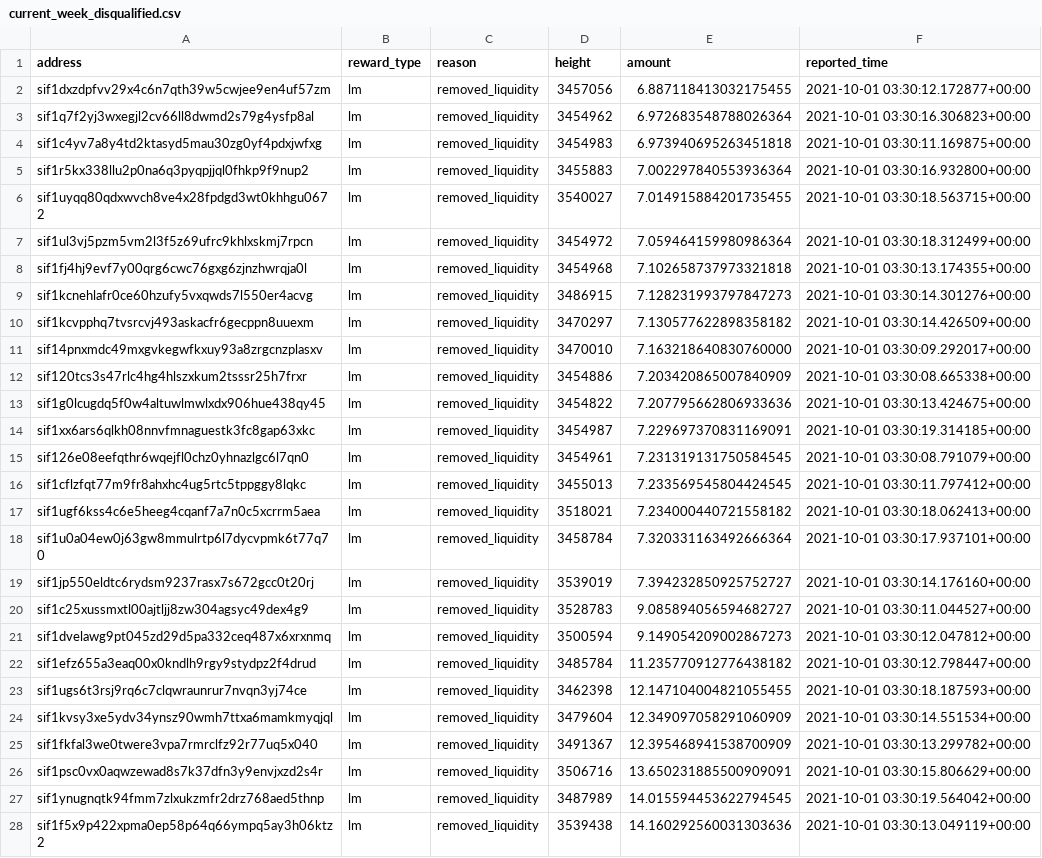
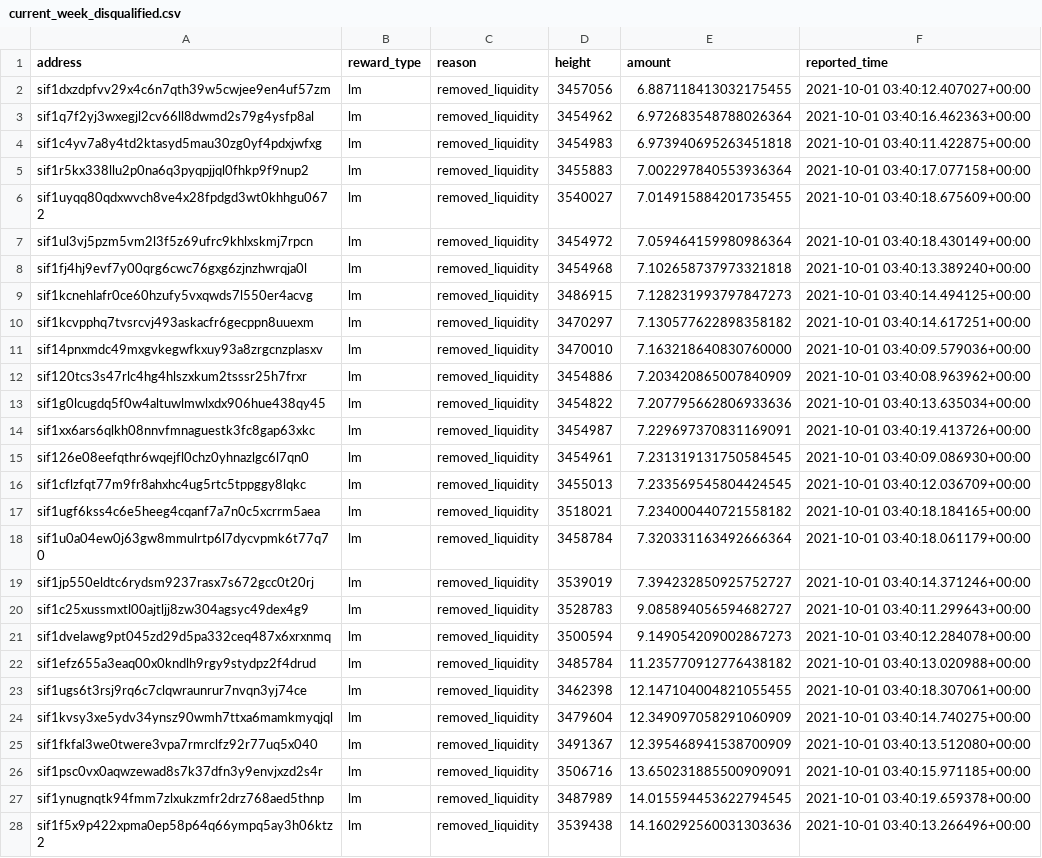
Before and after one commit to Sifchain/39_rewards, a CSV file: extracts/current_week_disqualified.csv, drawn as a sheet; only a part is shown; the diff covers the shown part only; the diff names each change by its address in the sheet, - before the commit and + after, or states it on an @@ line.

```diff
--- a/extracts/current_week_disqualified.csv
+++ b/extracts/current_week_disqualified.csv
-F2 (reported_time): 2021-10-01 03:30:12.172877+00:00
+F2 (reported_time): 2021-10-01 03:40:12.407027+00:00
-F3 (reported_time): 2021-10-01 03:30:16.306823+00:00
+F3 (reported_time): 2021-10-01 03:40:16.462363+00:00
-F4 (reported_time): 2021-10-01 03:30:11.169875+00:00
+F4 (reported_time): 2021-10-01 03:40:11.422875+00:00
-F5 (reported_time): 2021-10-01 03:30:16.932800+00:00
+F5 (reported_time): 2021-10-01 03:40:17.077158+00:00
-F6 (reported_time): 2021-10-01 03:30:18.563715+00:00
+F6 (reported_time): 2021-10-01 03:40:18.675609+00:00
-F7 (reported_time): 2021-10-01 03:30:18.312499+00:00
+F7 (reported_time): 2021-10-01 03:40:18.430149+00:00
-F8 (reported_time): 2021-10-01 03:30:13.174355+00:00
+F8 (reported_time): 2021-10-01 03:40:13.389240+00:00
-F9 (reported_time): 2021-10-01 03:30:14.301276+00:00
+F9 (reported_time): 2021-10-01 03:40:14.494125+00:00
-F10 (reported_time): 2021-10-01 03:30:14.426509+00:00
+F10 (reported_time): 2021-10-01 03:40:14.617251+00:00
-F11 (reported_time): 2021-10-01 03:30:09.292017+00:00
+F11 (reported_time): 2021-10-01 03:40:09.579036+00:00
-F12 (reported_time): 2021-10-01 03:30:08.665338+00:00
+F12 (reported_time): 2021-10-01 03:40:08.963962+00:00
-F13 (reported_time): 2021-10-01 03:30:13.424675+00:00
+F13 (reported_time): 2021-10-01 03:40:13.635034+00:00
-F14 (reported_time): 2021-10-01 03:30:19.314185+00:00
+F14 (reported_time): 2021-10-01 03:40:19.413726+00:00
-F15 (reported_time): 2021-10-01 03:30:08.791079+00:00
+F15 (reported_time): 2021-10-01 03:40:09.086930+00:00
-F16 (reported_time): 2021-10-01 03:30:11.797412+00:00
+F16 (reported_time): 2021-10-01 03:40:12.036709+00:00
-F17 (reported_time): 2021-10-01 03:30:18.062413+00:00
+F17 (reported_time): 2021-10-01 03:40:18.184165+00:00
-F18 (reported_time): 2021-10-01 03:30:17.937101+00:00
+F18 (reported_time): 2021-10-01 03:40:18.061179+00:00
-F19 (reported_time): 2021-10-01 03:30:14.176160+00:00
+F19 (reported_time): 2021-10-01 03:40:14.371246+00:00
-F20 (reported_time): 2021-10-01 03:30:11.044527+00:00
+F20 (reported_time): 2021-10-01 03:40:11.299643+00:00
-F21 (reported_time): 2021-10-01 03:30:12.047812+00:00
+F21 (reported_time): 2021-10-01 03:40:12.284078+00:00
-F22 (reported_time): 2021-10-01 03:30:12.798447+00:00
+F22 (reported_time): 2021-10-01 03:40:13.020988+00:00
-F23 (reported_time): 2021-10-01 03:30:18.187593+00:00
+F23 (reported_time): 2021-10-01 03:40:18.307061+00:00
-F24 (reported_time): 2021-10-01 03:30:14.551534+00:00
+F24 (reported_time): 2021-10-01 03:40:14.740275+00:00
-F25 (reported_time): 2021-10-01 03:30:13.299782+00:00
+F25 (reported_time): 2021-10-01 03:40:13.512080+00:00
-F26 (reported_time): 2021-10-01 03:30:15.806629+00:00
+F26 (reported_time): 2021-10-01 03:40:15.971185+00:00
-F27 (reported_time): 2021-10-01 03:30:19.564042+00:00
+F27 (reported_time): 2021-10-01 03:40:19.659378+00:00
-F28 (reported_time): 2021-10-01 03:30:13.049119+00:00
+F28 (reported_time): 2021-10-01 03:40:13.266496+00:00
```
Also changed, not shown: 3 added rows, 3 removed rows and 72 edited cells elsewhere in this file, extracts/current_qualified.csv.
